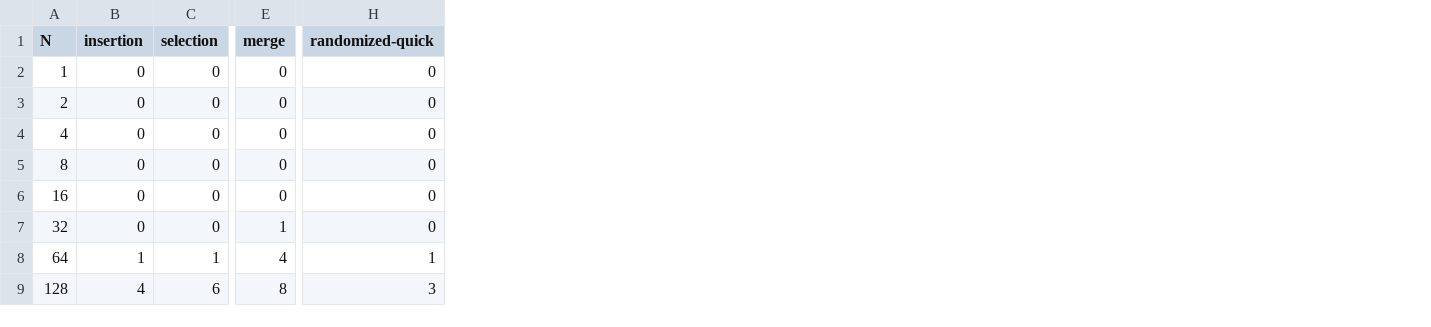
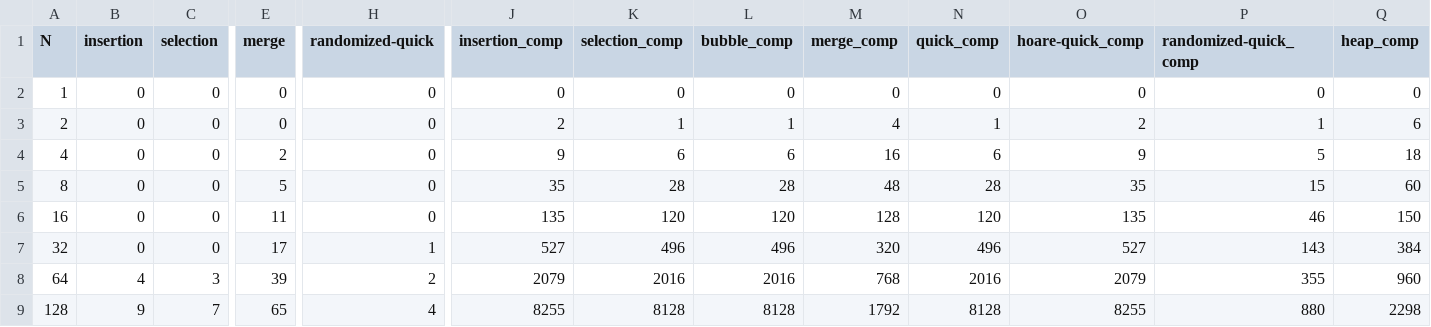
Before and after one commit to AlgorithmsProject115/CSCI115Project, a CSV file: CSCI 115 Project/CSCI 115 Project/benchmark_data/reverse_sorted.csv, drawn as a sheet; only a part is shown, gaps mark what is left out; the diff covers the shown part only; the diff names each change by its address in the sheet, - before the commit and + after, or states it on an @@ line.

```diff
--- a/CSCI 115 Project/CSCI 115 Project/benchmark_data/reverse_sorted.csv
+++ b/CSCI 115 Project/CSCI 115 Project/benchmark_data/reverse_sorted.csv
+column J (insertion_comp), rows 2-9: 0 | 2 | 9 | 35 | 135 | 527 | 2079 | 8255
+column K (selection_comp), rows 2-9: 0 | 1 | 6 | 28 | 120 | 496 | 2016 | 8128
+column L (bubble_comp), rows 2-9: 0 | 1 | 6 | 28 | 120 | 496 | 2016 | 8128
+column M (merge_comp), rows 2-9: 0 | 4 | 16 | 48 | 128 | 320 | 768 | 1792
+column N (quick_comp), rows 2-9: 0 | 1 | 6 | 28 | 120 | 496 | 2016 | 8128
+column O (hoare-quick_comp), rows 2-9: 0 | 2 | 9 | 35 | 135 | 527 | 2079 | 8255
+column P (randomized-quick_comp), rows 2-9: 0 | 1 | 5 | 15 | 46 | 143 | 355 | 880
+column Q (heap_comp), rows 2-9: 0 | 6 | 18 | 60 | 150 | 384 | 960 | 2298
-E4 (merge): 0
+E4 (merge): 2
-E5 (merge): 0
+E5 (merge): 5
-E6 (merge): 0
+E6 (merge): 11
-E7 (merge): 1
+E7 (merge): 17
-H7 (randomized-quick): 0
+H7 (randomized-quick): 1
-B8 (insertion): 1
+B8 (insertion): 4
-C8 (selection): 1
+C8 (selection): 3
-E8 (merge): 4
+E8 (merge): 39
-H8 (randomized-quick): 1
+H8 (randomized-quick): 2
-B9 (insertion): 4
+B9 (insertion): 9
-C9 (selection): 6
+C9 (selection): 7
-E9 (merge): 8
+E9 (merge): 65
-H9 (randomized-quick): 3
+H9 (randomized-quick): 4
```
Also changed, not shown: 80 edited cells elsewhere in this file, CSCI 115 Project/CSCI 115 Project/benchmark_data/partially_sorted_25.csv, CSCI 115 Project/CSCI 115 Project/benchmark_data/partially_sorted_50.csv, 10 other files.
